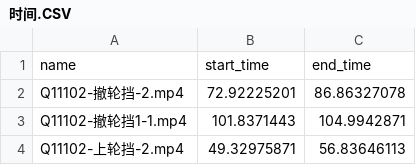
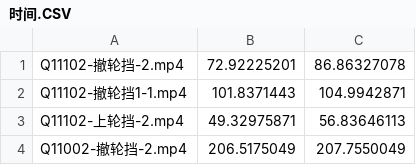
Before and after one commit to randornot/plane, a CSV file: 时间/时间.CSV, drawn as a sheet; only a part is shown; the shorter side is filled out with more unchanged rows; the diff names each change by its address in the sheet, - before the commit and + after, or states it on an @@ line.

```diff
--- a/时间/时间.CSV
+++ b/时间/时间.CSV
-row 1: name | start_time | end_time
```
Also changed, not shown: 5 other files.
